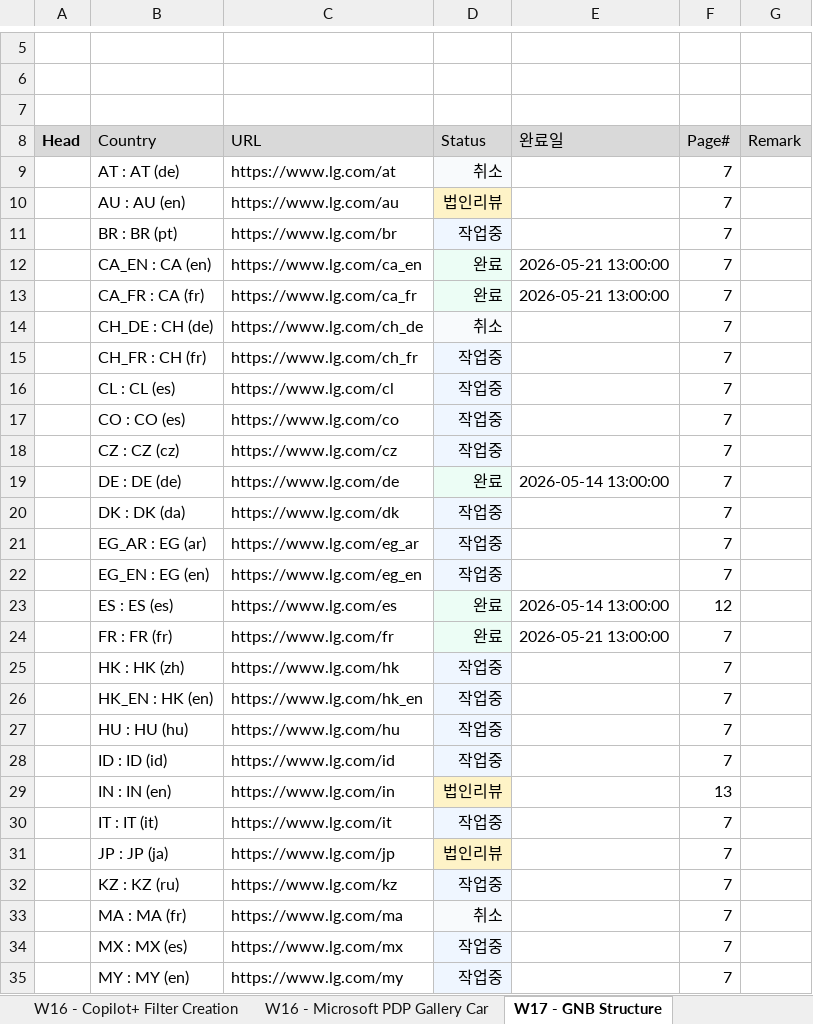
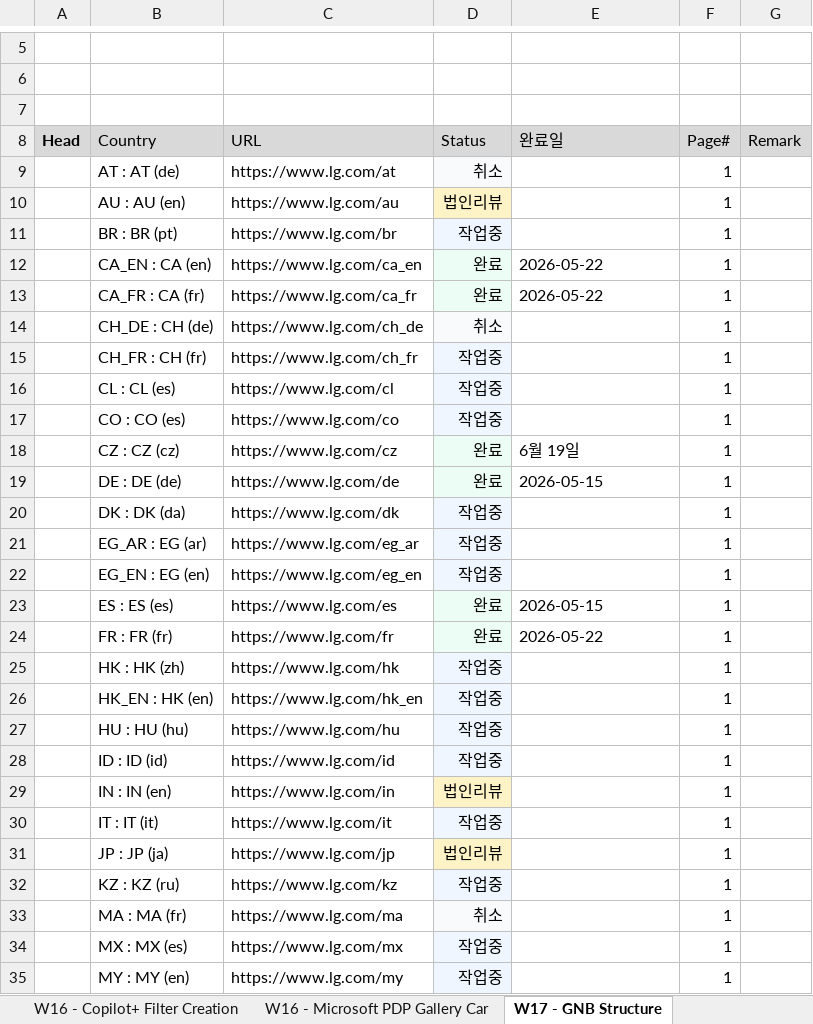
Before and after one commit to towdew/hs-dashboard, an Excel workbook: it/Global Request.xlsx, sheet W17 - GNB Structure, drawn as a sheet; only a part is shown, gaps mark what is left out; values as stored, in another font and other column widths than the file's, no borders; the diff covers the shown part only; the diff names each change by its address in the sheet, - before the commit and + after, or states it on an @@ line.

```diff
--- a/it/Global Request.xlsx (sheet W17 - GNB Structure)
+++ b/it/Global Request.xlsx (sheet W17 - GNB Structure)
-F9:F22 (Page#): 7
+F9:F22 (Page#): 1
-E12:E13 (완료일): 2026-05-21 13:00:00
+E12:E13 (완료일): 2026-05-22
-D18 (Status): 작업중
+D18 (Status): 완료
-E18 (완료일): (empty)
+E18 (완료일): 6월 19일
-E19 (완료일): 2026-05-14 13:00:00
+E19 (완료일): 2026-05-15
-E23 (완료일): 2026-05-14 13:00:00
+E23 (완료일): 2026-05-15
-F23 (Page#): 12
+F23 (Page#): 1
-E24 (완료일): 2026-05-21 13:00:00
+E24 (완료일): 2026-05-22
-F24:F28 (Page#): 7
+F24:F28 (Page#): 1
-F29 (Page#): 13
+F29 (Page#): 1
-F30:F35 (Page#): 7
+F30:F35 (Page#): 1
```
Also changed, not shown: 21 edited cells and cell formats elsewhere in this sheet, sheet W16 - CineBeam S PDP Video Upda, sheet W23 - 52G930B Feature 수정 건, sheet W16 - Copilot+ Filter Creation, sheet W16 - Microsoft PDP Gallery Car, sheet W18 - UltraGear OLED FAQ Update, sheet W23 - UL인증 feature 삭제 1차, 2 more sheets, other sheet tabs, 2 other files.
